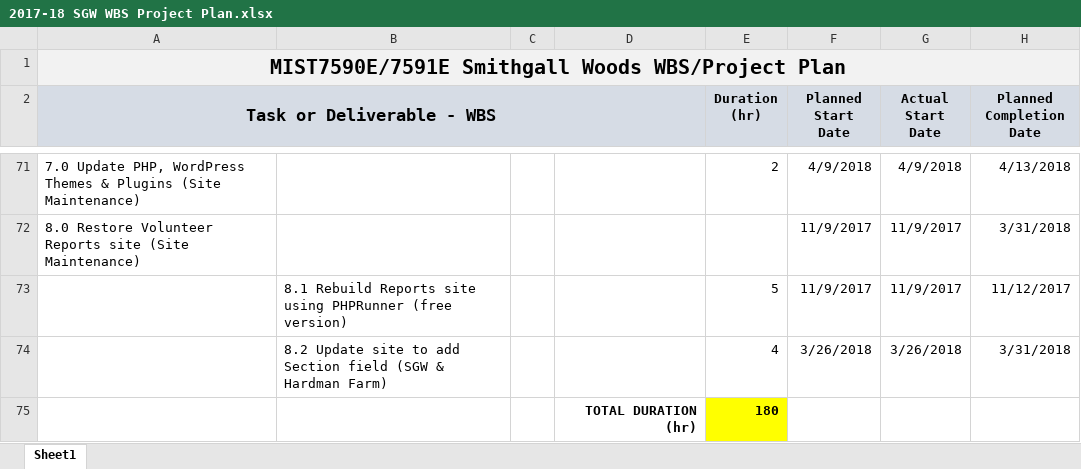
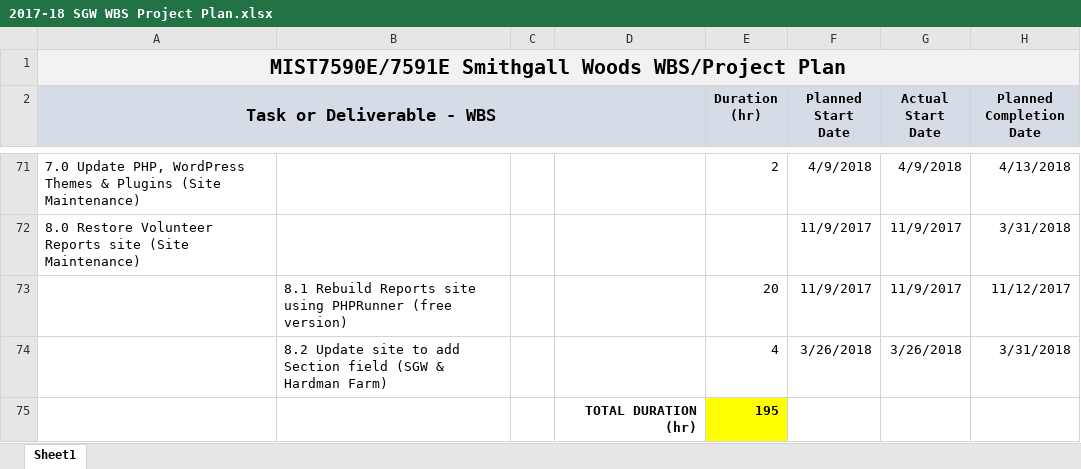
Before and after one commit to ehsantos11/MIST7590-Smithgall-Project, an Excel workbook: 2017-18 SGW WBS Project Plan.xlsx, sheet Sheet1, drawn as a sheet; only a part is shown, gaps mark what is left out; values as stored, in another font and other column widths than the file's, no borders; the diff names each change by its address in the sheet, - before the commit and + after, or states it on an @@ line.

Commit message:
Change to hours
Increased hours worked on report site rebuild

```diff
--- a/2017-18 SGW WBS Project Plan.xlsx (sheet Sheet1)
+++ b/2017-18 SGW WBS Project Plan.xlsx (sheet Sheet1)
-E73 (Duration (hr)): 5
+E73 (Duration (hr)): 20
-E75 (Duration (hr)): 180
+E75 (Duration (hr)): 195
```
